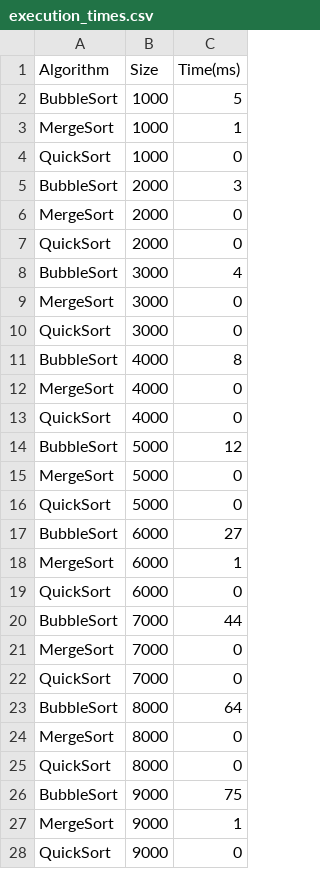
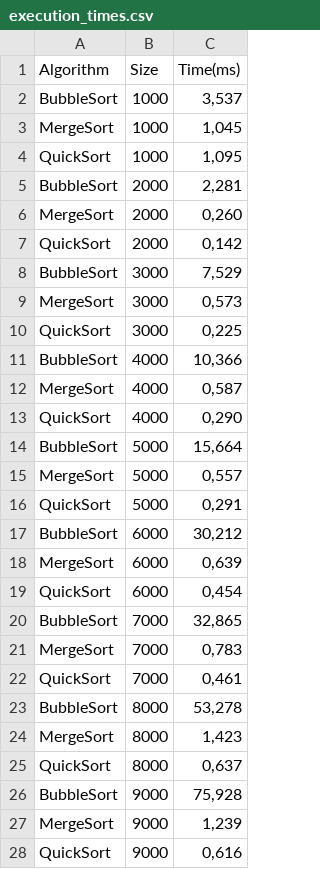
Before and after one commit to bchiamolera/benchmarkSorting, a CSV file: data/execution_times.csv, drawn as a sheet; only a part is shown; the diff covers the shown part only.

```diff
--- a/data/execution_times.csv
+++ b/data/execution_times.csv
@@ -1,28 +1,28 @@
 Algorithm;Size;Time(ms)
-BubbleSort;1000;5
-MergeSort;1000;1
-QuickSort;1000;0
-BubbleSort;2000;3
-MergeSort;2000;0
-QuickSort;2000;0
-BubbleSort;3000;4
-MergeSort;3000;0
-QuickSort;3000;0
-BubbleSort;4000;8
-MergeSort;4000;0
-QuickSort;4000;0
-BubbleSort;5000;12
-MergeSort;5000;0
-QuickSort;5000;0
-BubbleSort;6000;27
-MergeSort;6000;1
-QuickSort;6000;0
-BubbleSort;7000;44
-MergeSort;7000;0
-QuickSort;7000;0
-BubbleSort;8000;64
-MergeSort;8000;0
-QuickSort;8000;0
-BubbleSort;9000;75
-MergeSort;9000;1
-QuickSort;9000;0
+BubbleSort;1000;3,537
+MergeSort;1000;1,045
+QuickSort;1000;1,095
+BubbleSort;2000;2,281
+MergeSort;2000;0,260
+QuickSort;2000;0,142
+BubbleSort;3000;7,529
+MergeSort;3000;0,573
+QuickSort;3000;0,225
+BubbleSort;4000;10,366
+MergeSort;4000;0,587
+QuickSort;4000;0,290
+BubbleSort;5000;15,664
+MergeSort;5000;0,557
+QuickSort;5000;0,291
+BubbleSort;6000;30,212
+MergeSort;6000;0,639
+QuickSort;6000;0,454
+BubbleSort;7000;32,865
+MergeSort;7000;0,783
+QuickSort;7000;0,461
+BubbleSort;8000;53,278
+MergeSort;8000;1,423
+QuickSort;8000;0,637
+BubbleSort;9000;75,928
+MergeSort;9000;1,239
+QuickSort;9000;0,616
```
Also changed, not shown: 33 edited cells elsewhere in this file, 6 other files.
